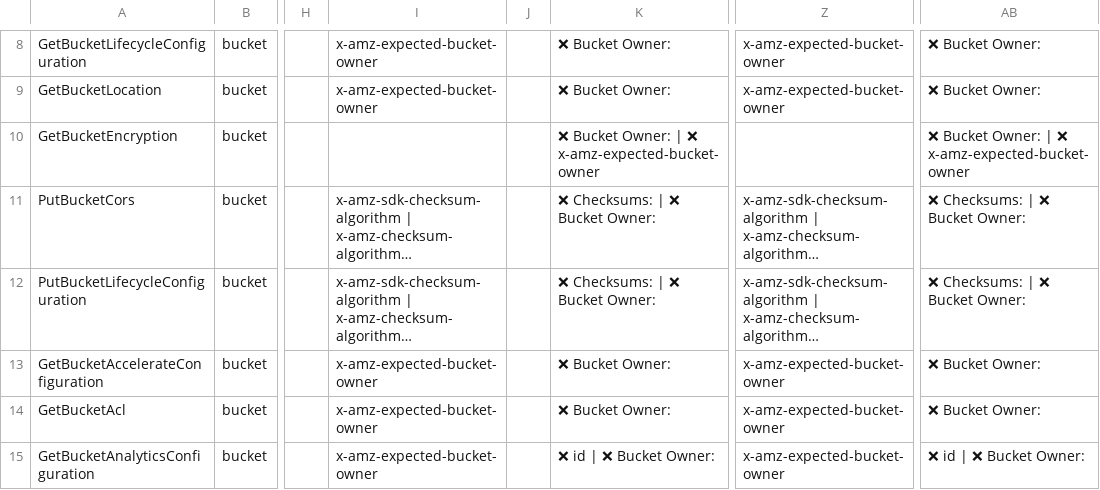
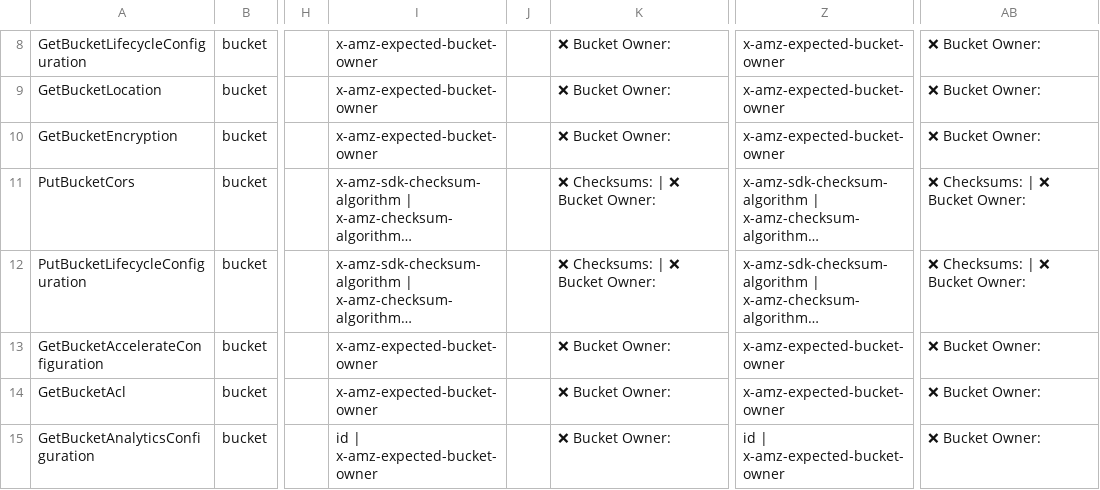
Before and after one commit to SatoriTours/FlareGo, a CSV file: docs/cloudflare-audit/r2-s3-operations.csv, drawn as a sheet; only a part is shown, gaps mark what is left out; long unchanged cells end in …; the diff covers the shown part only; the diff names each change by its address in the sheet, - before the commit and + after, or states it on an @@ line.

```diff
--- a/docs/cloudflare-audit/r2-s3-operations.csv
+++ b/docs/cloudflare-audit/r2-s3-operations.csv
-I10: (empty)
+I10: x-amz-expected-bucket-owner
-K10: ❌ Bucket Owner: | ❌ x-amz-expected-bucket-owner
+K10: ❌ Bucket Owner:
-Z10: (empty)
+Z10: x-amz-expected-bucket-owner
-AB10: ❌ Bucket Owner: | ❌ x-amz-expected-bucket-owner
+AB10: ❌ Bucket Owner:
-I15: x-amz-expected-bucket-owner
+I15: id | x-amz-expected-bucket-owner
-K15: ❌ id | ❌ Bucket Owner:
+K15: ❌ Bucket Owner:
-Z15: x-amz-expected-bucket-owner
+Z15: id | x-amz-expected-bucket-owner
-AB15: ❌ id | ❌ Bucket Owner:
+AB15: ❌ Bucket Owner:
```
Also changed, not shown: 40 edited cells elsewhere in this file, 4 other files.
